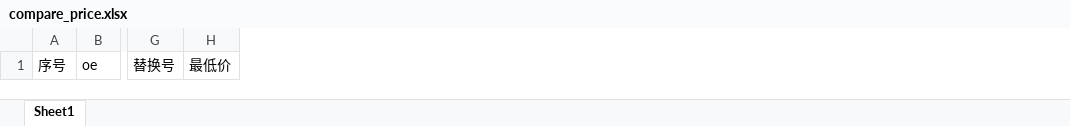
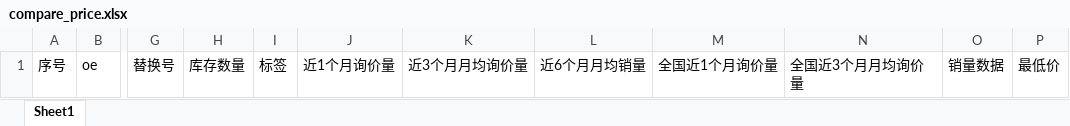
Before and after one commit to QIField/beihuo_system, an Excel workbook: static/excel/compare_price.xlsx, sheet Sheet1, drawn as a sheet; only a part is shown, gaps mark what is left out; values as stored, in another font and other column widths than the file's, no borders; the diff names each change by its address in the sheet, - before the commit and + after, or states it on an @@ line.

```diff
--- a/static/excel/compare_price.xlsx (sheet Sheet1)
+++ b/static/excel/compare_price.xlsx (sheet Sheet1)
+column H, row 1: 库存数量
+column I, row 1: 标签
+column J, row 1: 近1个月询价量
+column K, row 1: 近3个月月均询价量
+column L, row 1: 近6个月月均销量
+column M, row 1: 全国近1个月询价量
+column N, row 1: 全国近3个月月均询价量
+column O, row 1: 销量数据
```
Also changed, not shown: 53 other files.
